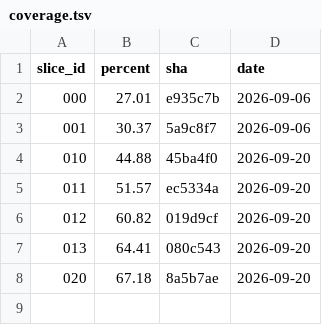
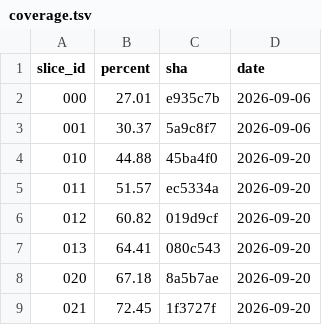
Before and after one commit to ScriptKittyOS/Trinity, a TSV file: coverage.tsv, drawn as a sheet; the diff names each change by its address in the sheet, - before the commit and + after, or states it on an @@ line.

Commit message:
feat(s021): complete slice 021 (permission gate and approval UI)
PROOF.md with every criterion's evidence: AC1, AC3, AC4, AC5, AC6 and
AC8 from the Session-flow and Gate tests, AC2 and AC7 from their test
halves plus screenshots under proof/ taken from the chat on the test
registry, with the owner's two-step manual queue. NOTES.md carries the
eight findings and the follow-ups. coverage.tsv: 021 at 72.45% from
67.18%. ROADMAP row 021 to done. Gate exit 0, 233 tests.

Signed-off-by: Ayla Croft <aylacroft@proton.me>

```diff
--- a/coverage.tsv
+++ b/coverage.tsv
+row 9: 021 | 72.45 | 1f3727f | 2026-09-20
```
Also changed, not shown: 3 other files.
